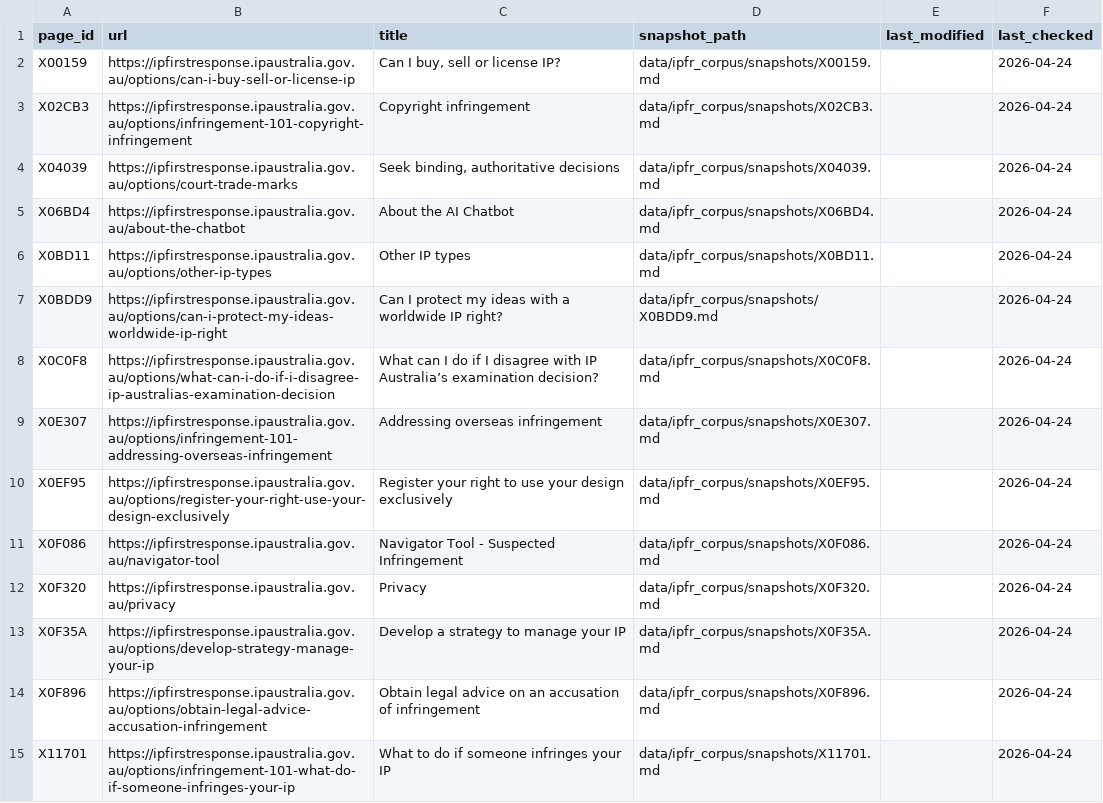
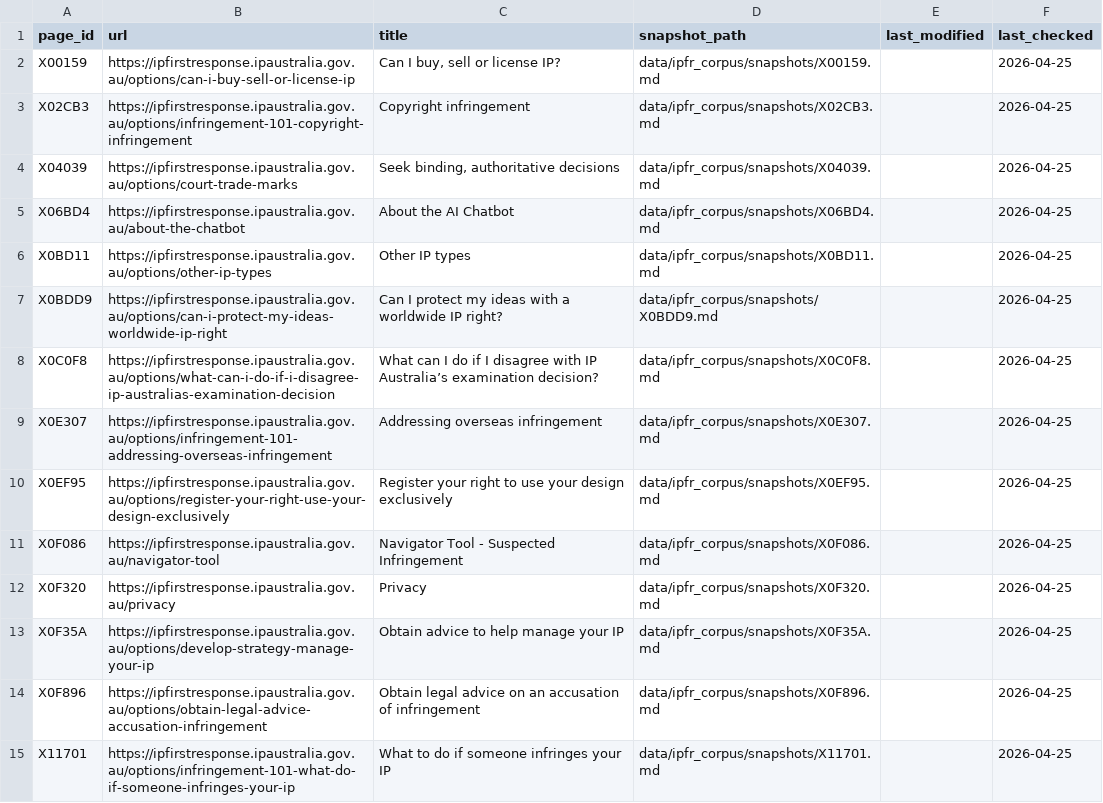
Before and after one commit to Thomas-Amann-IPAustralia/Tripwire, a CSV file: data/ipfr_corpus/sitemap.csv, drawn as a sheet; only a part is shown; the diff covers the shown part only.

```diff
--- a/data/ipfr_corpus/sitemap.csv
+++ b/data/ipfr_corpus/sitemap.csv
@@ -1,15 +1,15 @@
 page_id,url,title,snapshot_path,last_modified,last_checked
-X00159,https://ipfirstresponse.ipaustralia.gov.au/options/can-i-buy-sell-or-license-ip,"Can I buy, sell or license IP?",data/ipfr_corpus/snapshots/X00159.md,,2026-04-24
-X02CB3,https://ipfirstresponse.ipaustralia.gov.au/options/infringement-101-copyright-infringement,Copyright infringement,data/ipfr_corpus/snapshots/X02CB3.md,,2026-04-24
-X04039,https://ipfirstresponse.ipaustralia.gov.au/options/court-trade-marks,"Seek binding, authoritative decisions",data/ipfr_corpus/snapshots/X04039.md,,2026-04-24
-X06BD4,https://ipfirstresponse.ipaustralia.gov.au/about-the-chatbot,About the AI Chatbot,data/ipfr_corpus/snapshots/X06BD4.md,,2026-04-24
-X0BD11,https://ipfirstresponse.ipaustralia.gov.au/options/other-ip-types,Other IP types,data/ipfr_corpus/snapshots/X0BD11.md,,2026-04-24
-X0BDD9,https://ipfirstresponse.ipaustralia.gov.au/options/can-i-protect-my-ideas-worldwide-ip-right,Can I protect my ideas with a worldwide IP right?,data/ipfr_corpus/snapshots/X0BDD9.md,,2026-04-24
-X0C0F8,https://ipfirstresponse.ipaustralia.gov.au/options/what-can-i-do-if-i-disagree-ip-australias-examination-decision,What can I do if I disagree with IP Australia’s examination decision?,data/ipfr_corpus/snapshots/X0C0F8.md,,2026-04-24
-X0E307,https://ipfirstresponse.ipaustralia.gov.au/options/infringement-101-addressing-overseas-infringement,Addressing overseas infringement,data/ipfr_corpus/snapshots/X0E307.md,,2026-04-24
-X0EF95,https://ipfirstresponse.ipaustralia.gov.au/options/register-your-right-use-your-design-exclusively,Register your right to use your design exclusively,data/ipfr_corpus/snapshots/X0EF95.md,,2026-04-24
-X0F086,https://ipfirstresponse.ipaustralia.gov.au/navigator-tool,Navigator Tool - Suspected Infringement,data/ipfr_corpus/snapshots/X0F086.md,,2026-04-24
-X0F320,https://ipfirstresponse.ipaustralia.gov.au/privacy,Privacy,data/ipfr_corpus/snapshots/X0F320.md,,2026-04-24
-X0F35A,https://ipfirstresponse.ipaustralia.gov.au/options/develop-strategy-manage-your-ip,Develop a strategy to manage your IP,data/ipfr_corpus/snapshots/X0F35A.md,,2026-04-24
-X0F896,https://ipfirstresponse.ipaustralia.gov.au/options/obtain-legal-advice-accusation-infringement,Obtain legal advice on an accusation of infringement,data/ipfr_corpus/snapshots/X0F896.md,,2026-04-24
-X11701,https://ipfirstresponse.ipaustralia.gov.au/options/infringement-101-what-do-if-someone-infringes-your-ip,What to do if someone infringes your IP,data/ipfr_corpus/snapshots/X11701.md,,2026-04-24
+X00159,https://ipfirstresponse.ipaustralia.gov.au/options/can-i-buy-sell-or-license-ip,"Can I buy, sell or license IP?",data/ipfr_corpus/snapshots/X00159.md,,2026-04-25
+X02CB3,https://ipfirstresponse.ipaustralia.gov.au/options/infringement-101-copyright-infringement,Copyright infringement,data/ipfr_corpus/snapshots/X02CB3.md,,2026-04-25
+X04039,https://ipfirstresponse.ipaustralia.gov.au/options/court-trade-marks,"Seek binding, authoritative decisions",data/ipfr_corpus/snapshots/X04039.md,,2026-04-25
+X06BD4,https://ipfirstresponse.ipaustralia.gov.au/about-the-chatbot,About the AI Chatbot,data/ipfr_corpus/snapshots/X06BD4.md,,2026-04-25
+X0BD11,https://ipfirstresponse.ipaustralia.gov.au/options/other-ip-types,Other IP types,data/ipfr_corpus/snapshots/X0BD11.md,,2026-04-25
+X0BDD9,https://ipfirstresponse.ipaustralia.gov.au/options/can-i-protect-my-ideas-worldwide-ip-right,Can I protect my ideas with a worldwide IP right?,data/ipfr_corpus/snapshots/X0BDD9.md,,2026-04-25
+X0C0F8,https://ipfirstresponse.ipaustralia.gov.au/options/what-can-i-do-if-i-disagree-ip-australias-examination-decision,What can I do if I disagree with IP Australia’s examination decision?,data/ipfr_corpus/snapshots/X0C0F8.md,,2026-04-25
+X0E307,https://ipfirstresponse.ipaustralia.gov.au/options/infringement-101-addressing-overseas-infringement,Addressing overseas infringement,data/ipfr_corpus/snapshots/X0E307.md,,2026-04-25
+X0EF95,https://ipfirstresponse.ipaustralia.gov.au/options/register-your-right-use-your-design-exclusively,Register your right to use your design exclusively,data/ipfr_corpus/snapshots/X0EF95.md,,2026-04-25
+X0F086,https://ipfirstresponse.ipaustralia.gov.au/navigator-tool,Navigator Tool - Suspected Infringement,data/ipfr_corpus/snapshots/X0F086.md,,2026-04-25
+X0F320,https://ipfirstresponse.ipaustralia.gov.au/privacy,Privacy,data/ipfr_corpus/snapshots/X0F320.md,,2026-04-25
+X0F35A,https://ipfirstresponse.ipaustralia.gov.au/options/develop-strategy-manage-your-ip,Obtain advice to help manage your IP,data/ipfr_corpus/snapshots/X0F35A.md,,2026-04-25
+X0F896,https://ipfirstresponse.ipaustralia.gov.au/options/obtain-legal-advice-accusation-infringement,Obtain legal advice on an accusation of infringement,data/ipfr_corpus/snapshots/X0F896.md,,2026-04-25
+X11701,https://ipfirstresponse.ipaustralia.gov.au/options/infringement-101-what-do-if-someone-infringes-your-ip,What to do if someone infringes your IP,data/ipfr_corpus/snapshots/X11701.md,,2026-04-25
```
Also changed, not shown: 128 edited cells elsewhere in this file, 2 other files.
